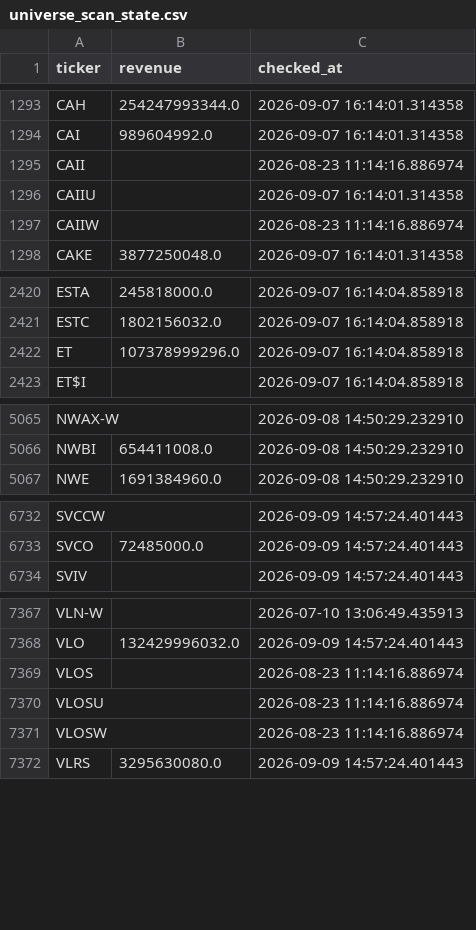
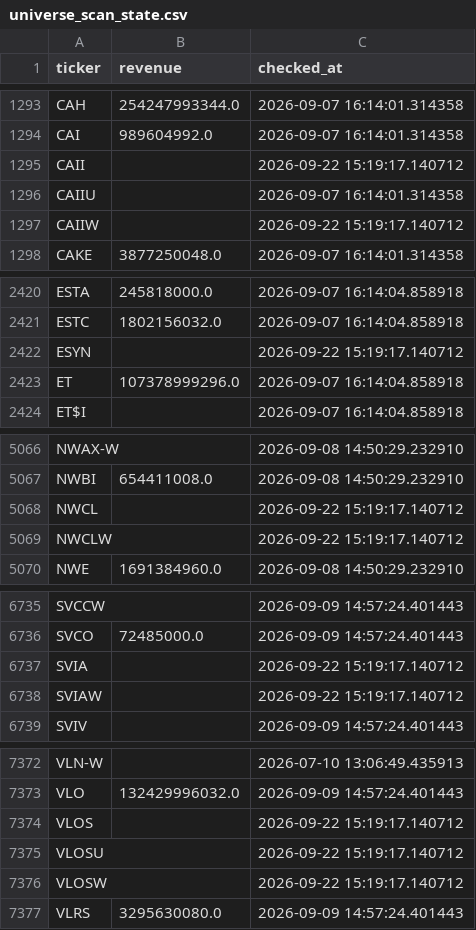
Before and after one commit to Amit33-design/Amit33-network-design, a CSV file: screener/universe_scan_state.csv, drawn as a sheet; only a part is shown, gaps mark what is left out; the diff covers the shown part only.

```diff
--- a/screener/universe_scan_state.csv
+++ b/screener/universe_scan_state.csv
@@ -1294,5 +1294,5 @@ CAH,254247993344.0,2026-09-07 16:14:01.314358
 CAI,989604992.0,2026-09-07 16:14:01.314358
-CAII,,2026-08-23 11:14:16.886974
+CAII,,2026-09-22 15:19:17.140712
 CAIIU,,2026-09-07 16:14:01.314358
-CAIIW,,2026-08-23 11:14:16.886974
+CAIIW,,2026-09-22 15:19:17.140712
 CAKE,3877250048.0,2026-09-07 16:14:01.314358
@@ -2421,2 +2421,3 @@ ESTA,245818000.0,2026-09-07 16:14:04.858918
 ESTC,1802156032.0,2026-09-07 16:14:04.858918
+ESYN,,2026-09-22 15:19:17.140712
 ET,107378999296.0,2026-09-07 16:14:04.858918
@@ -5066,2 +5067,4 @@ NWAX-W,,2026-09-08 14:50:29.232910
 NWBI,654411008.0,2026-09-08 14:50:29.232910
+NWCL,,2026-09-22 15:19:17.140712
+NWCLW,,2026-09-22 15:19:17.140712
 NWE,1691384960.0,2026-09-08 14:50:29.232910
@@ -6733,2 +6736,4 @@ SVCCW,,2026-09-09 14:57:24.401443
 SVCO,72485000.0,2026-09-09 14:57:24.401443
+SVIA,,2026-09-22 15:19:17.140712
+SVIAW,,2026-09-22 15:19:17.140712
 SVIV,,2026-09-09 14:57:24.401443
@@ -7368,5 +7373,5 @@ VLN-W,,2026-07-10 13:06:49.435913
 VLO,132429996032.0,2026-09-09 14:57:24.401443
-VLOS,,2026-08-23 11:14:16.886974
-VLOSU,,2026-08-23 11:14:16.886974
-VLOSW,,2026-08-23 11:14:16.886974
+VLOS,,2026-09-22 15:19:17.140712
+VLOSU,,2026-09-22 15:19:17.140712
+VLOSW,,2026-09-22 15:19:17.140712
 VLRS,3295630080.0,2026-09-09 14:57:24.401443
```
Also changed, not shown: 13 edited cells elsewhere in this file, screener/universe_1b_revenue.csv.
